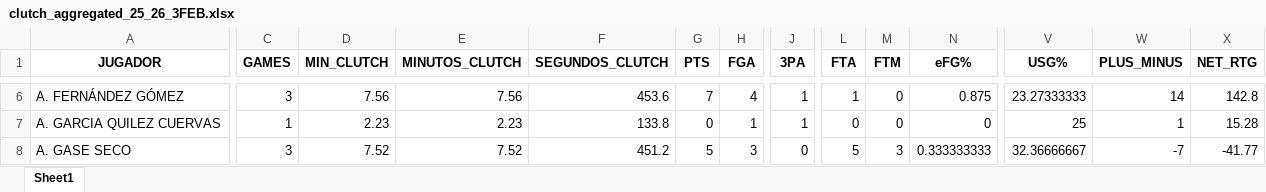
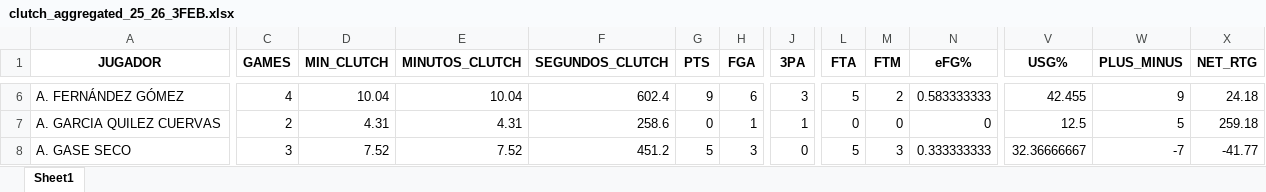
Before and after one commit to bale2manos/feb_scraper, an Excel workbook: data/3FEB_25_26/clutch_aggregated_25_26_3FEB.xlsx, sheet Sheet1, drawn as a sheet; only a part is shown, gaps mark what is left out; values as stored, in another font and other column widths than the file's, no borders; the diff covers the shown part only; the diff names each change by its address in the sheet, - before the commit and + after, or states it on an @@ line.

```diff
--- a/data/3FEB_25_26/clutch_aggregated_25_26_3FEB.xlsx (sheet Sheet1)
+++ b/data/3FEB_25_26/clutch_aggregated_25_26_3FEB.xlsx (sheet Sheet1)
-C6 (GAMES): 3
+C6 (GAMES): 4
-D6 (MIN_CLUTCH): 7.56
+D6 (MIN_CLUTCH): 10.04
-E6 (MINUTOS_CLUTCH): 7.56
+E6 (MINUTOS_CLUTCH): 10.04
-F6 (SEGUNDOS_CLUTCH): 453.6
+F6 (SEGUNDOS_CLUTCH): 602.4
-G6 (PTS): 7
+G6 (PTS): 9
-H6 (FGA): 4
+H6 (FGA): 6
-J6 (3PA): 1
+J6 (3PA): 3
-L6 (FTA): 1
+L6 (FTA): 5
-M6 (FTM): 0
+M6 (FTM): 2
-N6 (eFG%): 0.875
+N6 (eFG%): 0.583333333
-V6 (USG%): 23.27333333
+V6 (USG%): 42.455
-W6 (PLUS_MINUS): 14
+W6 (PLUS_MINUS): 9
-X6 (NET_RTG): 142.8
+X6 (NET_RTG): 24.18
-C7 (GAMES): 1
+C7 (GAMES): 2
-D7 (MIN_CLUTCH): 2.23
+D7 (MIN_CLUTCH): 4.31
-E7 (MINUTOS_CLUTCH): 2.23
+E7 (MINUTOS_CLUTCH): 4.31
-F7 (SEGUNDOS_CLUTCH): 133.8
+F7 (SEGUNDOS_CLUTCH): 258.6
-V7 (USG%): 25
+V7 (USG%): 12.5
-W7 (PLUS_MINUS): 1
+W7 (PLUS_MINUS): 5
-X7 (NET_RTG): 15.28
+X7 (NET_RTG): 259.18
```
Also changed, not shown: 6 added rows and 867 edited cells elsewhere in this sheet, data/3FEB_25_26/assists_25_26_3FEB.xlsx, data/3FEB_25_26/boxscores_25_26_3FEB.xlsx, 53 other files.
